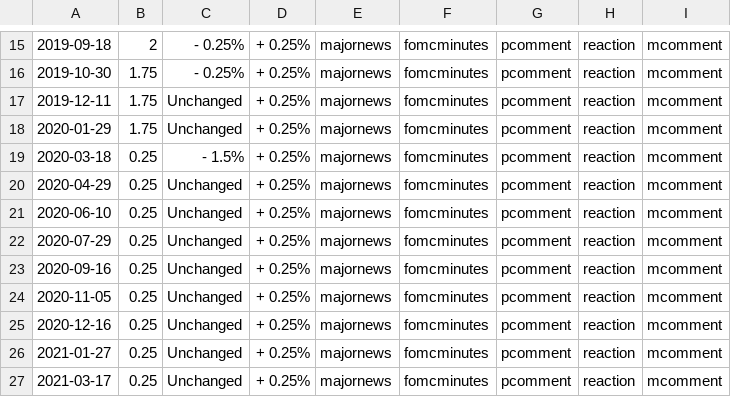
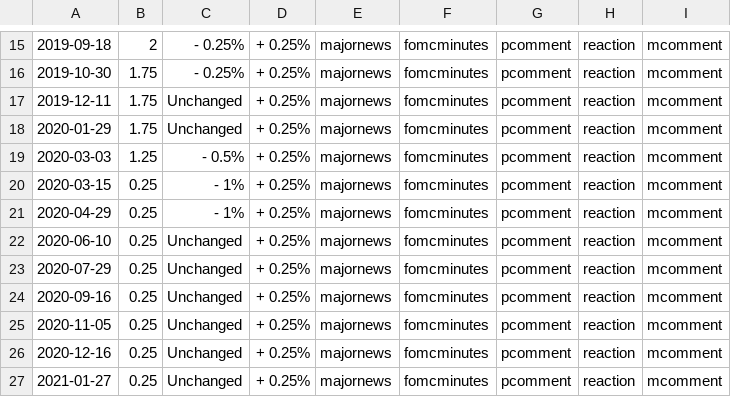
Before and after one commit to tanain/whatdoespowsay, a CSV file: masterffdata.csv, drawn as a sheet; only a part is shown, gaps mark what is left out; the shorter side is filled out with more unchanged rows; addresses are those after the commit; the diff names each change by its address in the sheet, - before the commit and + after, or states it on an @@ line.

Commit message:
Update masterffdata.csv

```diff
--- a/masterffdata.csv
+++ b/masterffdata.csv
+row 19: 2020-03-03 | 1.25 | - 0.5% | + 0.25% | majornews | fomcminutes | pcomment | reaction | mcomment
-A20: 2020-03-18
+A20: 2020-03-15
-C20: - 1.5%
+C20: - 1%
-C21: Unchanged
+C21: - 1%
```
